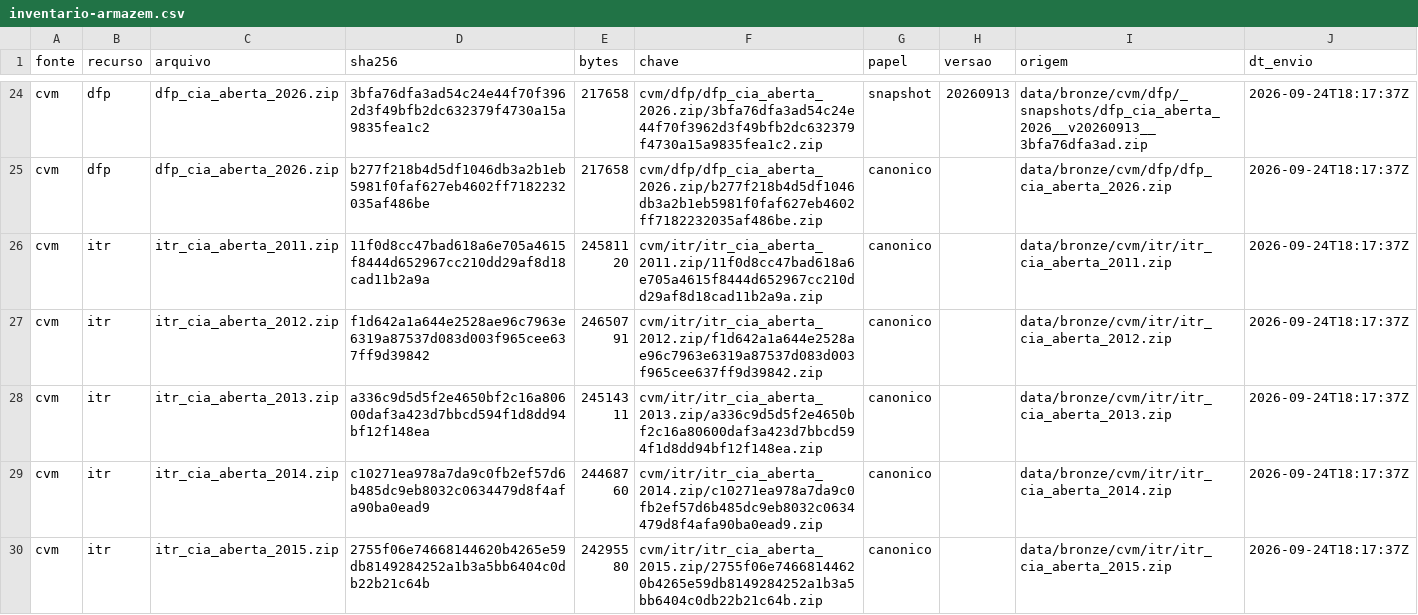
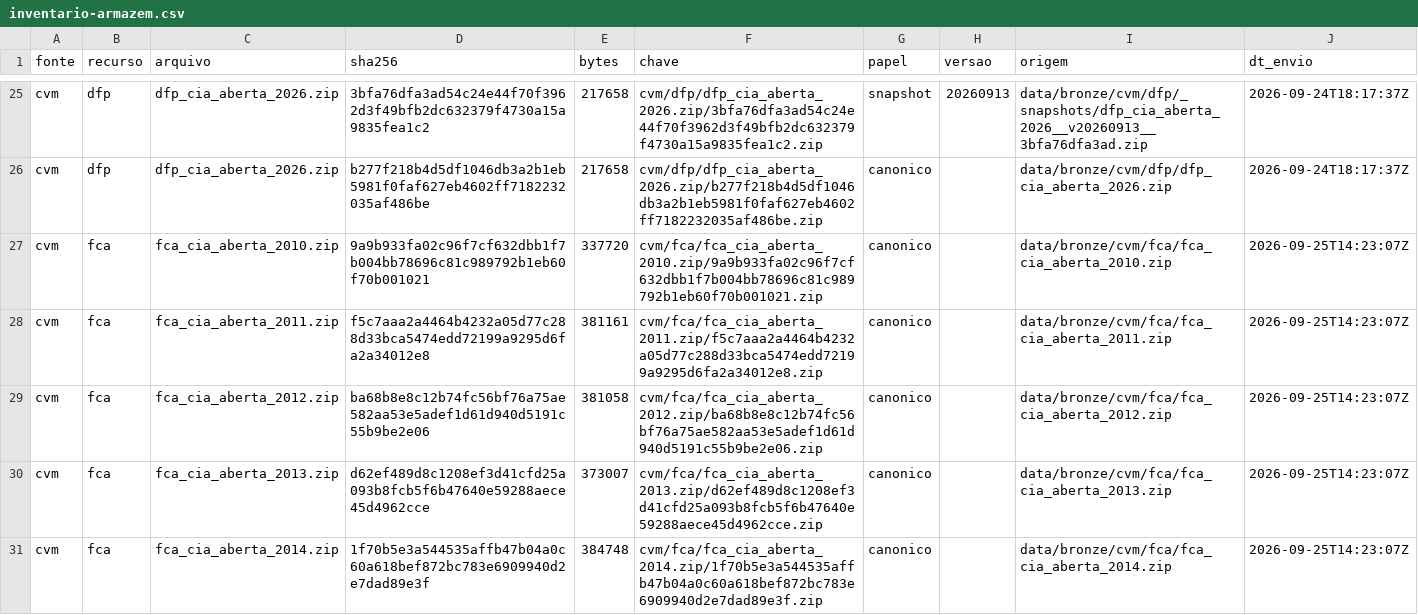
Before and after one commit to OsvaldoSantana/bastter, a CSV file: docs/acervo/cvm/inventario-armazem.csv, drawn as a sheet; only a part is shown, gaps mark what is left out; the shorter side is filled out with more unchanged rows; the diff covers the shown part only; the diff names each change by its address in the sheet, - before the commit and + after, or states it on an @@ line.

```diff
--- a/docs/acervo/cvm/inventario-armazem.csv
+++ b/docs/acervo/cvm/inventario-armazem.csv
+row 27: cvm | fca | fca_cia_aberta_2010.zip | 9a9b933fa02c96f7cf632dbb1f7b004bb78696c81c989792b1eb60f70b001021 | 337720 | cvm/fca/fca_cia_aberta_2010.zip/9a9b933fa02c96f7cf632dbb1f7b004bb78696c81c989792b1eb60f70b001021.zip | canonico |  | data/bronze/cvm/fca/fca_cia_aberta_2010.zip | 2026-09-25T14:23:07Z
+row 28: cvm | fca | fca_cia_aberta_2011.zip | f5c7aaa2a4464b4232a05d77c288d33bca5474edd72199a9295d6fa2a34012e8 | 381161 | cvm/fca/fca_cia_aberta_2011.zip/f5c7aaa2a4464b4232a05d77c288d33bca5474edd72199a9295d6fa2a34012e8.zip | canonico |  | data/bronze/cvm/fca/fca_cia_aberta_2011.zip | 2026-09-25T14:23:07Z
+row 29: cvm | fca | fca_cia_aberta_2012.zip | ba68b8e8c12b74fc56bf76a75ae582aa53e5adef1d61d940d5191c55b9be2e06 | 381058 | cvm/fca/fca_cia_aberta_2012.zip/ba68b8e8c12b74fc56bf76a75ae582aa53e5adef1d61d940d5191c55b9be2e06.zip | canonico |  | data/bronze/cvm/fca/fca_cia_aberta_2012.zip | 2026-09-25T14:23:07Z
+row 30: cvm | fca | fca_cia_aberta_2013.zip | d62ef489d8c1208ef3d41cfd25a093b8fcb5f6b47640e59288aece45d4962cce | 373007 | cvm/fca/fca_cia_aberta_2013.zip/d62ef489d8c1208ef3d41cfd25a093b8fcb5f6b47640e59288aece45d4962cce.zip | canonico |  | data/bronze/cvm/fca/fca_cia_aberta_2013.zip | 2026-09-25T14:23:07Z
+row 31: cvm | fca | fca_cia_aberta_2014.zip | 1f70b5e3a544535affb47b04a0c60a618bef872bc783e6909940d2e7dad89e3f | 384748 | cvm/fca/fca_cia_aberta_2014.zip/1f70b5e3a544535affb47b04a0c60a618bef872bc783e6909940d2e7dad89e3f.zip | canonico |  | data/bronze/cvm/fca/fca_cia_aberta_2014.zip | 2026-09-25T14:23:07Z
```
Also changed, not shown: 13 added rows elsewhere in this file.
